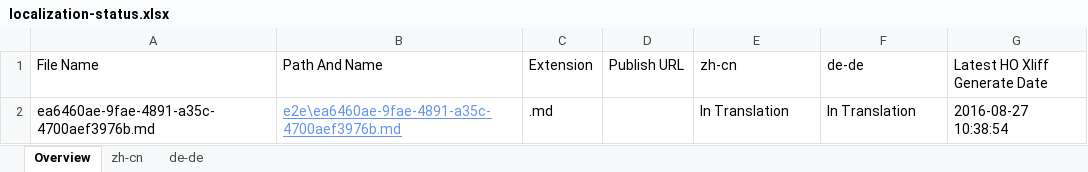
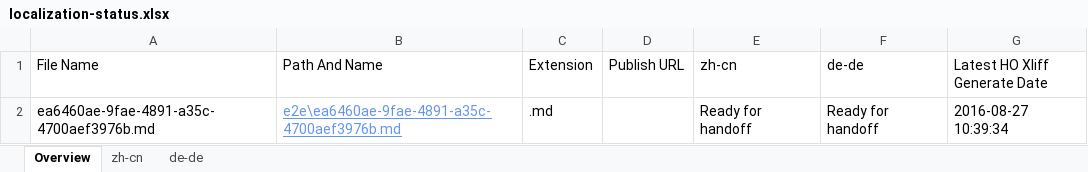
Before and after one commit to OpenLocalizationTestOrg/ol-test0-handback, an Excel workbook: ol-handback/OpenLocalizationTestOrg/ol-test0/ci/localization-status.xlsx, sheet Overview, drawn as a sheet; values as stored, in another font and other column widths than the file's, no borders; table styles not drawn; the diff names each change by its address in the sheet, - before the commit and + after, or states it on an @@ line.

Commit message:
Generate Report for Handoff

```diff
--- a/ol-handback/OpenLocalizationTestOrg/ol-test0/ci/localization-status.xlsx (sheet Overview)
+++ b/ol-handback/OpenLocalizationTestOrg/ol-test0/ci/localization-status.xlsx (sheet Overview)
-E2 (zh-cn): In Translation
+E2 (zh-cn): Ready for handoff
-F2 (de-de): In Translation
+F2 (de-de): Ready for handoff
-G2 (Latest HO Xliff Generate Date): 2016-08-27 10:38:54
+G2 (Latest HO Xliff Generate Date): 2016-08-27 10:39:34
```
Also changed, not shown: sheet zh-cn, sheet de-de.
